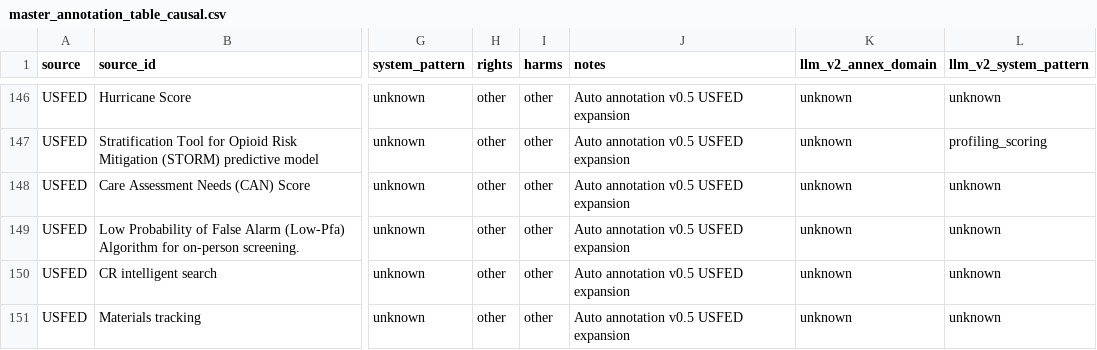
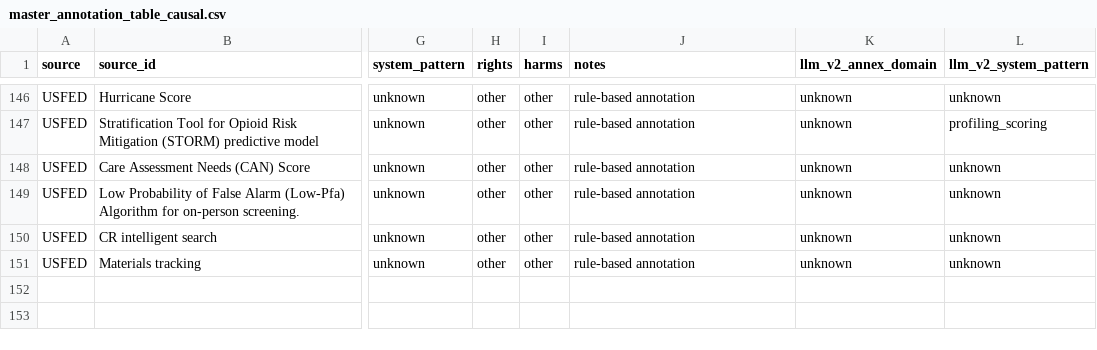
Before and after one commit to faitholopade/Dissertation, a CSV file: output/master_annotation_table_causal.csv, drawn as a sheet; only a part is shown, gaps mark what is left out; the diff covers the shown part only; the diff names each change by its address in the sheet, - before the commit and + after, or states it on an @@ line.

```diff
--- a/output/master_annotation_table_causal.csv
+++ b/output/master_annotation_table_causal.csv
-J146:J151 (notes): Auto annotation v0.5 USFED expansion
+J146:J151 (notes): rule-based annotation
```
Also changed, not shown: 54 edited cells elsewhere in this file, output/error_analysis_disagreements.csv, output/fria_scenario_results.csv, 4 other files.
